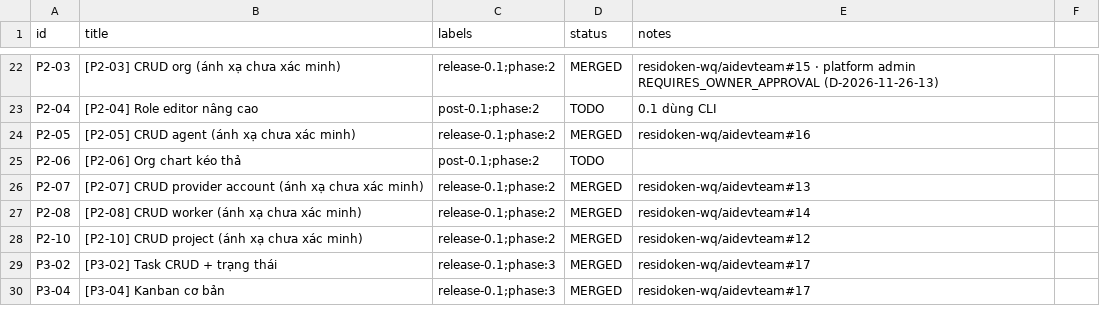
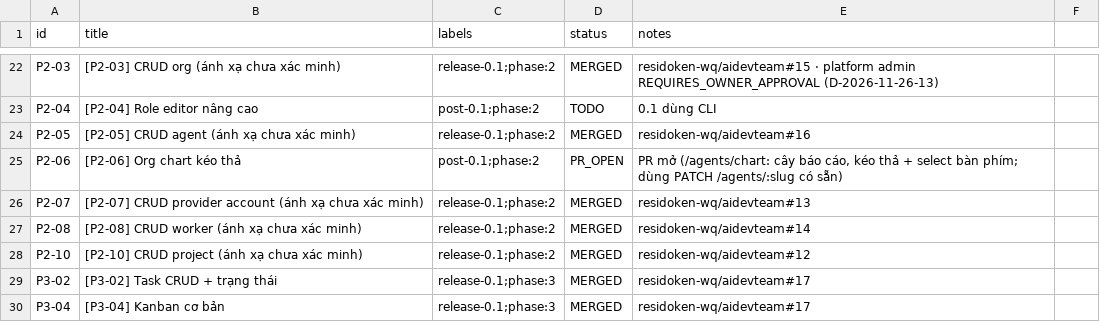
Before and after one commit to residoken-wq/aidevteam, a CSV file: docs/backlog/issues-import.csv, drawn as a sheet; only a part is shown, gaps mark what is left out.

```diff
--- a/docs/backlog/issues-import.csv
+++ b/docs/backlog/issues-import.csv
@@ -24,3 +24,3 @@ P2-04,[P2-04] Role editor nâng cao,post-0.1;phase:2,TODO,0.1 dùng CLI
 P2-05,[P2-05] CRUD agent (ánh xạ chưa xác minh),release-0.1;phase:2,MERGED,residoken-wq/aidevteam#16
-P2-06,[P2-06] Org chart kéo thả,post-0.1;phase:2,TODO,
+P2-06,[P2-06] Org chart kéo thả,post-0.1;phase:2,PR_OPEN,"PR mở (/agents/chart: cây báo cáo, kéo thả + select bàn phím; dùng PATCH /agents/:slug có sẵn)"
 P2-07,[P2-07] CRUD provider account (ánh xạ chưa xác minh),release-0.1;phase:2,MERGED,residoken-wq/aidevteam#13
```
Also changed, not shown: 1 other file.
